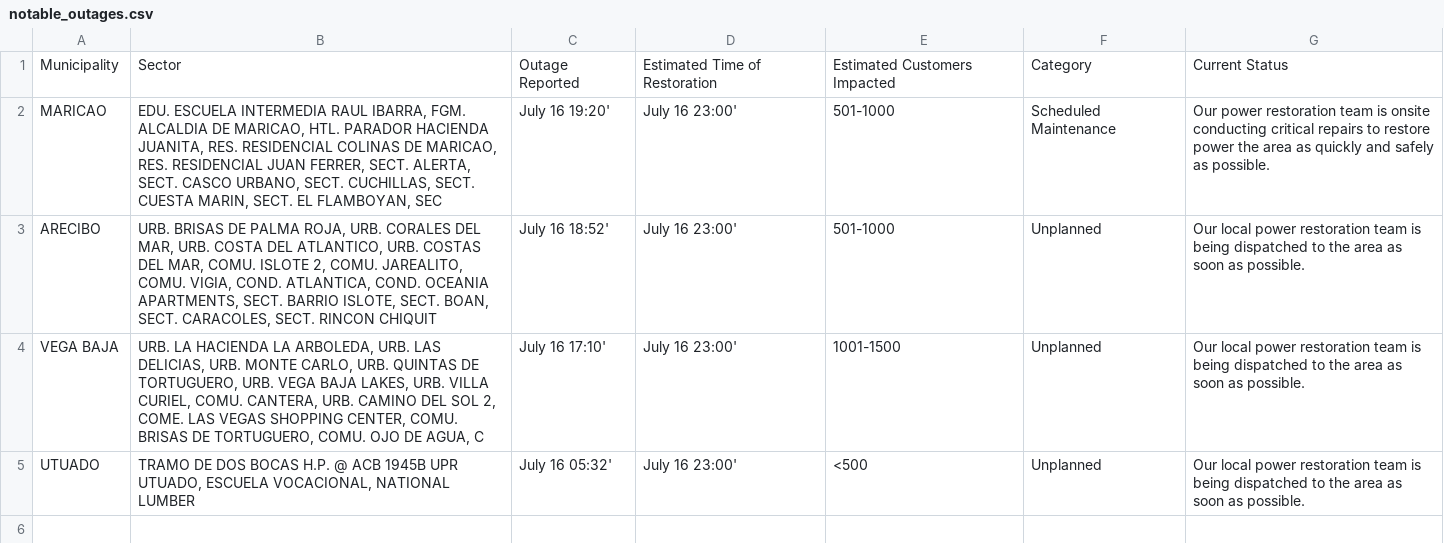
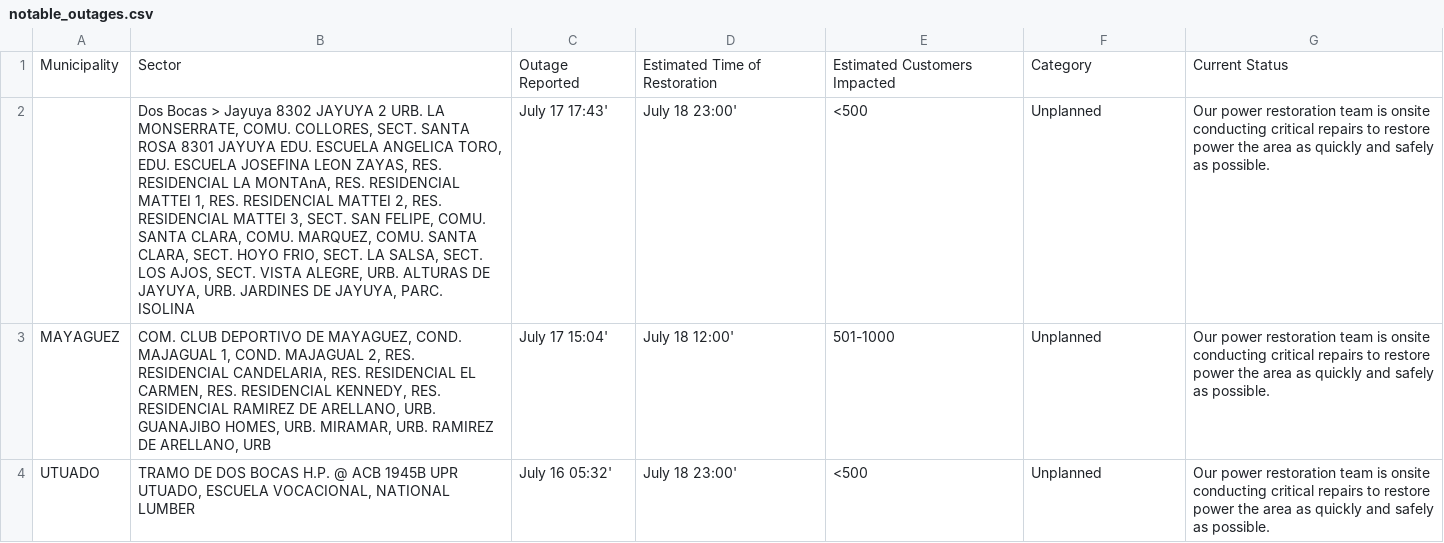
Before and after one commit to jicruz96/luma-energy-outages, a CSV file: notable_outages.csv, drawn as a sheet; removed rows and columns are numbered as before the commit, all else as after; the diff names each change by its address in the sheet, - before the commit and + after, or states it on an @@ line.

```diff
--- a/notable_outages.csv
+++ b/notable_outages.csv
-row 2: MARICAO | EDU. ESCUELA INTERMEDIA RAUL IBARRA, FGM. ALCALDIA DE MARICAO, HTL. PARADOR HACIENDA JUANITA, RES. RESIDENCIAL COLINAS DE MARICAO, RES. RESIDENCIAL JUAN FERRER, SECT. ALERTA, SECT. CASCO URBANO, SECT. CUCHILLAS, SECT. CUESTA MARIN, SECT. EL FLAMBOYAN, SEC | July 16 19:20' | July 16 23:00' | 501-1000 | Scheduled Maintenance | Our power restoration team is onsite conducting critical repairs to restore power the area as quickly and safely as possible.
+row 2:  | Dos Bocas > Jayuya 8302 JAYUYA 2 URB. LA MONSERRATE, COMU. COLLORES, SECT. SANTA ROSA 8301 JAYUYA EDU. ESCUELA ANGELICA TORO, EDU. ESCUELA JOSEFINA LEON ZAYAS, RES. RESIDENCIAL LA MONTAnA, RES. RESIDENCIAL MATTEI 1, RES. RESIDENCIAL MATTEI 2, RES. RESIDENCIAL MATTEI 3, SECT. SAN FELIPE, COMU. SANTA CLARA, COMU. MARQUEZ, COMU. SANTA CLARA, SECT. HOYO FRIO, SECT. LA SALSA, SECT. LOS AJOS, SECT. VISTA ALEGRE, URB. ALTURAS DE JAYUYA, URB. JARDINES DE JAYUYA, PARC. ISOLINA | July 17 17:43' | July 18 23:00' | <500 | Unplanned | Our power restoration team is onsite conducting critical repairs to restore power the area as quickly and safely as possible.
-A3: ARECIBO
+A3: MAYAGUEZ
-B3: URB. BRISAS DE PALMA ROJA, URB. CORALES DEL MAR, URB. COSTA DEL ATLANTICO, URB. COSTAS DEL MAR, COMU. ISLOTE 2, COMU. JAREALITO, COMU. VIGIA, COND. ATLANTICA, COND. OCEANIA APARTMENTS, SECT. BARRIO ISLOTE, SECT. BOAN, SECT. CARACOLES, SECT. RINCON CHIQUIT
+B3: COM. CLUB DEPORTIVO DE MAYAGUEZ, COND. MAJAGUAL 1, COND. MAJAGUAL 2, RES. RESIDENCIAL CANDELARIA, RES. RESIDENCIAL EL CARMEN, RES. RESIDENCIAL KENNEDY, RES. RESIDENCIAL RAMIREZ DE ARELLANO, URB. GUANAJIBO HOMES, URB. MIRAMAR, URB. RAMIREZ DE ARELLANO, URB
-C3: July 16 18:52'
+C3: July 17 15:04'
-D3: July 16 23:00'
+D3: July 18 12:00'
-G3: Our local power restoration team is being dispatched to the area as soon as possible.
+G3: Our power restoration team is onsite conducting critical repairs to restore power the area as quickly and safely as possible.
-row 4: VEGA BAJA | URB. LA HACIENDA LA ARBOLEDA, URB. LAS DELICIAS, URB. MONTE CARLO, URB. QUINTAS DE TORTUGUERO, URB. VEGA BAJA LAKES, URB. VILLA CURIEL, COMU. CANTERA, URB. CAMINO DEL SOL 2, COME. LAS VEGAS SHOPPING CENTER, COMU. BRISAS DE TORTUGUERO, COMU. OJO DE AGUA, C | July 16 17:10' | July 16 23:00' | 1001-1500 | Unplanned | Our local power restoration team is being dispatched to the area as soon as possible.
-D4: July 16 23:00'
+D4: July 18 23:00'
-G4: Our local power restoration team is being dispatched to the area as soon as possible.
+G4: Our power restoration team is onsite conducting critical repairs to restore power the area as quickly and safely as possible.
```
Also changed, not shown: 2 other files.
